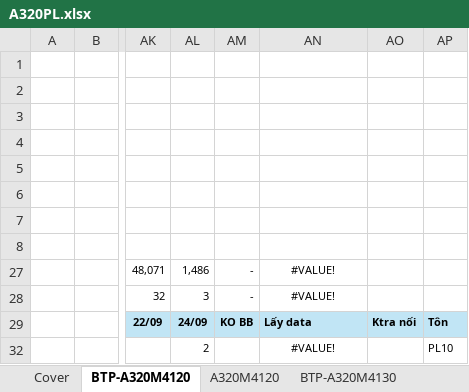
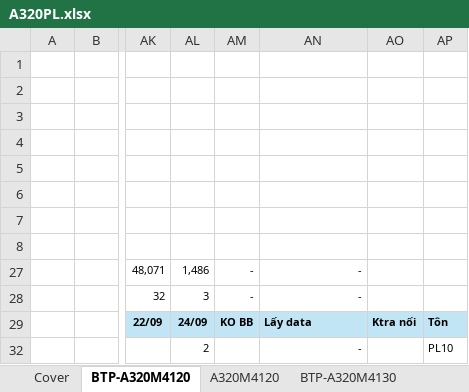
Before and after one commit to nguyenduchieu1208/leo-server, an Excel workbook: Data/A320PL.xlsx, sheet BTP-A320M4120, drawn as a sheet; only a part is shown, gaps mark what is left out; values as stored, in another font and other column widths than the file's, no borders; conditional formats not drawn; the diff names each change by its address in the sheet, - before the commit and + after, or states it on an @@ line.

```diff
--- a/Data/A320PL.xlsx (sheet BTP-A320M4120)
+++ b/Data/A320PL.xlsx (sheet BTP-A320M4120)
-AN27:AN28: #VALUE!
+AN27:AN28: -
-AN27:AN28 alignment: center
+AN27:AN28 alignment: right
-AN32: #VALUE!
+AN32: -
-AN32 alignment: center
+AN32 alignment: right
```
Also changed, not shown: sheet BTP-A320M4130, sheet Cover, sheet A320M4130, formulas that keep their value, hidden cells, 20 other files.
